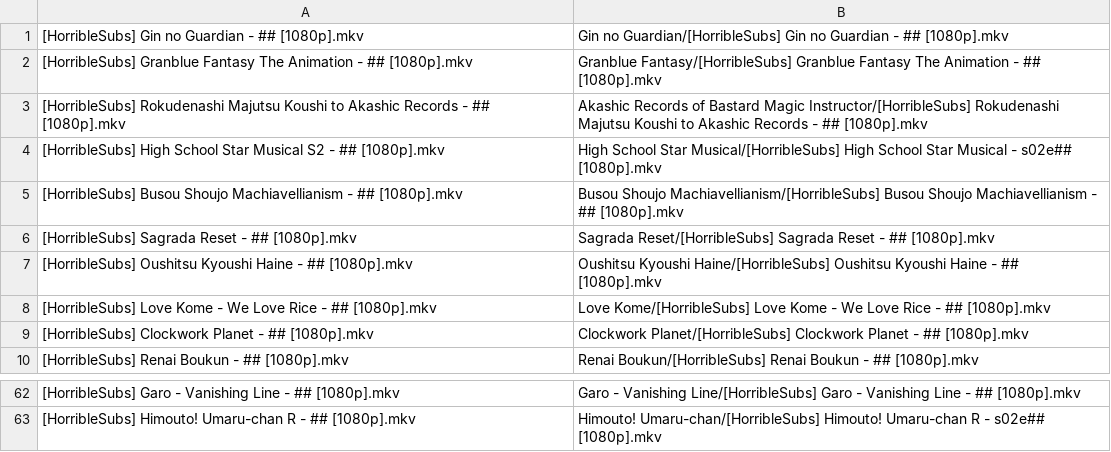
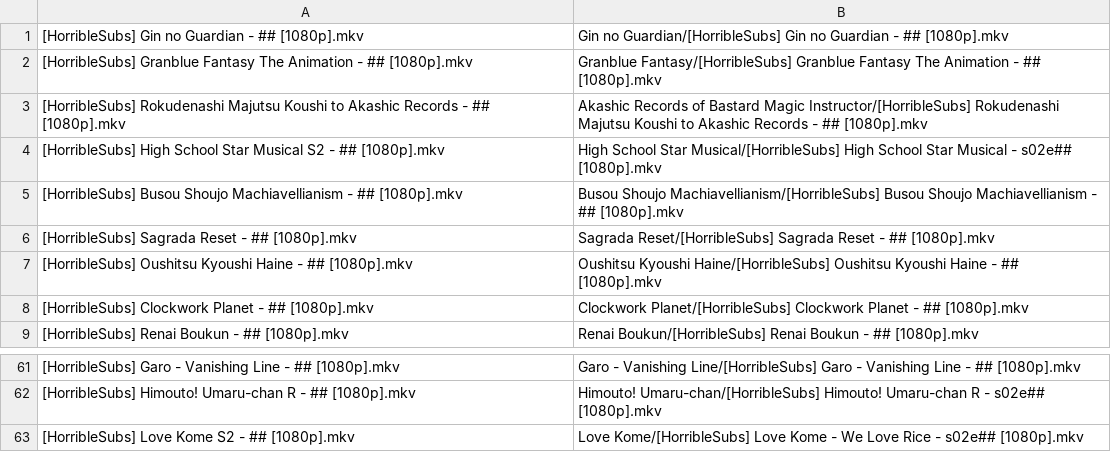
Before and after one commit to SlyBlueFox/tardis, a CSV file: animelist.csv, drawn as a sheet; only a part is shown, gaps mark what is left out.

Commit message:
Update animelist.csv

```diff
--- a/animelist.csv
+++ b/animelist.csv
@@ -7,3 +7,2 @@
 "[HorribleSubs] Oushitsu Kyoushi Haine - ## [1080p].mkv","Oushitsu Kyoushi Haine/[HorribleSubs] Oushitsu Kyoushi Haine - ## [1080p].mkv"
-"[HorribleSubs] Love Kome - We Love Rice - ## [1080p].mkv","Love Kome/[HorribleSubs] Love Kome - We Love Rice - ## [1080p].mkv"
 "[HorribleSubs] Clockwork Planet - ## [1080p].mkv","Clockwork Planet/[HorribleSubs] Clockwork Planet - ## [1080p].mkv"
@@ -63 +62,2 @@
 "[HorribleSubs] Himouto! Umaru-chan R - ## [1080p].mkv","Himouto! Umaru-chan/[HorribleSubs] Himouto! Umaru-chan R - s02e## [1080p].mkv"
+"[HorribleSubs] Love Kome S2 - ## [1080p].mkv","Love Kome/[HorribleSubs] Love Kome - We Love Rice - s02e## [1080p].mkv"
```
